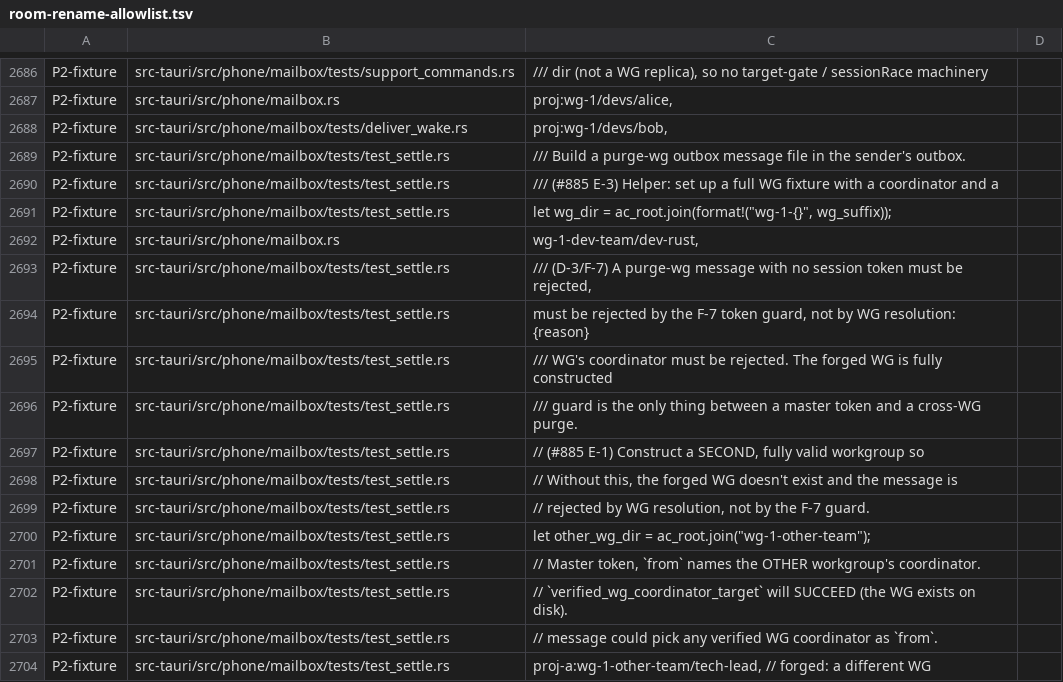
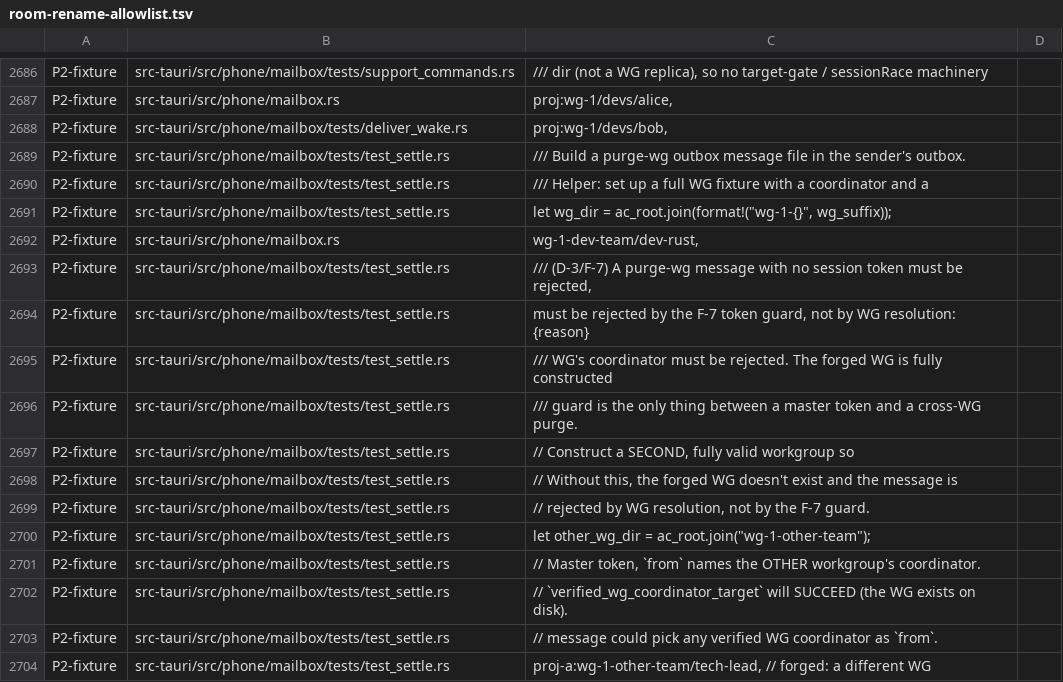
Before and after one commit to mblua/AgentsCommander, a TSV file: scripts/room-rename-allowlist.tsv, drawn as a sheet; only a part is shown, gaps mark what is left out.

Commit message:
docs: remove allowlist-pinned issue refs from test_settle.rs (#5075)

```diff
--- a/scripts/room-rename-allowlist.tsv
+++ b/scripts/room-rename-allowlist.tsv
@@ -2696,3 +2696,3 @@ P2-fixture	src-tauri/src/phone/mailbox/tests/deliver_wake.rs	"proj:wg-1/devs/bob
 P2-fixture	src-tauri/src/phone/mailbox/tests/test_settle.rs	/// Build a purge-wg outbox message file in the sender's outbox.
-P2-fixture	src-tauri/src/phone/mailbox/tests/test_settle.rs	/// (#885 E-3) Helper: set up a full WG fixture with a coordinator and a
+P2-fixture	src-tauri/src/phone/mailbox/tests/test_settle.rs	/// Helper: set up a full WG fixture with a coordinator and a
 P2-fixture	src-tauri/src/phone/mailbox/tests/test_settle.rs	let wg_dir = ac_root.join(format!("wg-1-{}", wg_suffix));
@@ -2703,3 +2703,3 @@ P2-fixture	src-tauri/src/phone/mailbox/tests/test_settle.rs	/// WG's coordinator
 P2-fixture	src-tauri/src/phone/mailbox/tests/test_settle.rs	/// guard is the only thing between a master token and a cross-WG purge.
-P2-fixture	src-tauri/src/phone/mailbox/tests/test_settle.rs	// (#885 E-1) Construct a SECOND, fully valid workgroup so
+P2-fixture	src-tauri/src/phone/mailbox/tests/test_settle.rs	// Construct a SECOND, fully valid workgroup so
 P2-fixture	src-tauri/src/phone/mailbox/tests/test_settle.rs	// Without this, the forged WG doesn't exist and the message is
```
Also changed, not shown: 1 other file.
